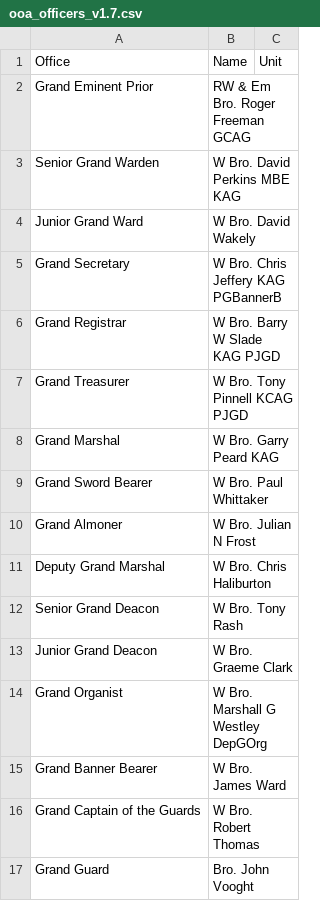
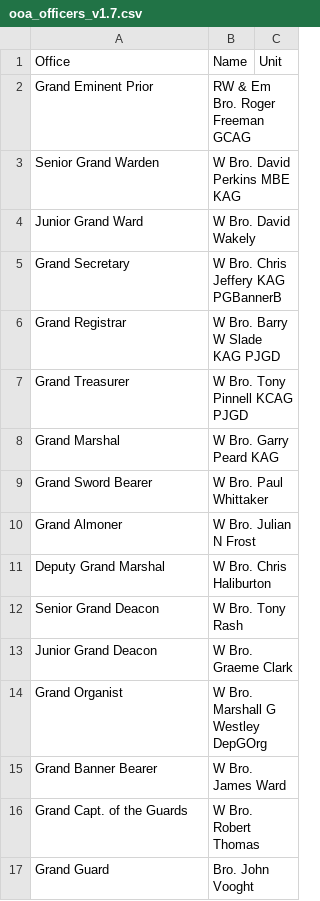
Before and after one commit to webpurity-dev/masonic-calendar, a CSV file: document/data/ooa_officers_v1.7.csv, drawn as a sheet.

```diff
--- a/document/data/ooa_officers_v1.7.csv
+++ b/document/data/ooa_officers_v1.7.csv
@@ -15,3 +15,3 @@ Grand Organist,W Bro. Marshall G Westley DepGOrg,
 Grand Banner Bearer,W Bro. James Ward,
-Grand Captain of the Guards,W Bro. Robert Thomas,
+Grand Capt. of the Guards,W Bro. Robert Thomas,
 Grand Guard,Bro. John Vooght,
```
Also changed, not shown: 2 other files.
